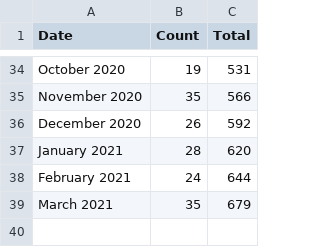
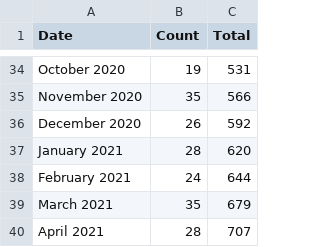
Before and after one commit to vsoch/usrse.github.io, a CSV file: _data/memberCounts.csv, drawn as a sheet; only a part is shown, gaps mark what is left out; the diff names each change by its address in the sheet, - before the commit and + after, or states it on an @@ line.

```diff
--- a/_data/memberCounts.csv
+++ b/_data/memberCounts.csv
+row 40: April 2021 | 28 | 707
```
Also changed, not shown: 5 other files.
